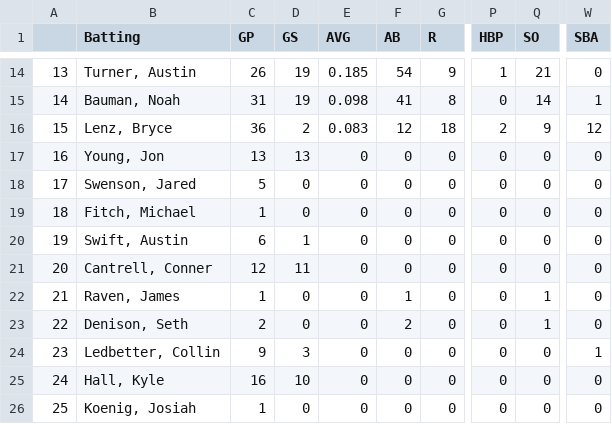
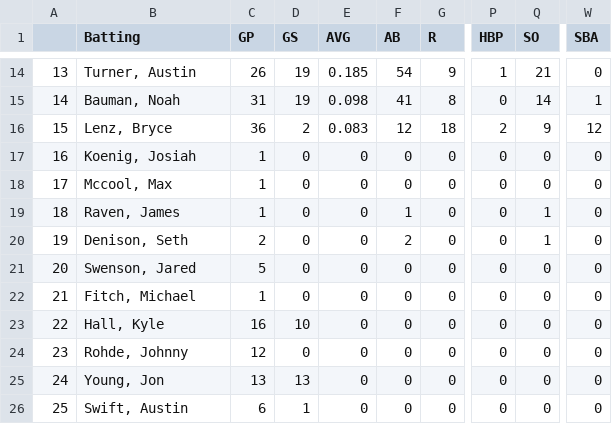
Before and after one commit to MathAtGrace/CrossRoads-Baseball, a CSV file: Data/Batting/INWU.csv, drawn as a sheet; only a part is shown, gaps mark what is left out; the diff covers the shown part only; the diff names each change by its address in the sheet, - before the commit and + after, or states it on an @@ line.

```diff
--- a/Data/Batting/INWU.csv
+++ b/Data/Batting/INWU.csv
-B17 (Batting): Young, Jon
+B17 (Batting): Koenig, Josiah
-C17 (GP): 13
+C17 (GP): 1
-D17 (GS): 13
+D17 (GS): 0
-B18 (Batting): Swenson, Jared
+B18 (Batting): Mccool, Max
-C18 (GP): 5
+C18 (GP): 1
-B19 (Batting): Fitch, Michael
+B19 (Batting): Raven, James
-F19 (AB): 0
+F19 (AB): 1
-Q19:Q20 (SO): 0
+Q19:Q20 (SO): 1
-B20 (Batting): Swift, Austin
+B20 (Batting): Denison, Seth
-C20 (GP): 6
+C20 (GP): 2
-D20 (GS): 1
+D20 (GS): 0
-F20 (AB): 0
+F20 (AB): 2
-B21 (Batting): Cantrell, Conner
+B21 (Batting): Swenson, Jared
-C21 (GP): 12
+C21 (GP): 5
-D21 (GS): 11
+D21 (GS): 0
-B22 (Batting): Raven, James
+B22 (Batting): Fitch, Michael
-F22 (AB): 1
+F22 (AB): 0
-Q22:Q23 (SO): 1
+Q22:Q23 (SO): 0
-B23 (Batting): Denison, Seth
+B23 (Batting): Hall, Kyle
-C23 (GP): 2
+C23 (GP): 16
-D23 (GS): 0
+D23 (GS): 10
-F23 (AB): 2
+F23 (AB): 0
-B24 (Batting): Ledbetter, Collin
+B24 (Batting): Rohde, Johnny
-C24 (GP): 9
+C24 (GP): 12
-D24 (GS): 3
+D24 (GS): 0
-W24 (SBA): 1
+W24 (SBA): 0
-B25 (Batting): Hall, Kyle
+B25 (Batting): Young, Jon
-C25 (GP): 16
+C25 (GP): 13
-D25 (GS): 10
+D25 (GS): 13
-B26 (Batting): Koenig, Josiah
+B26 (Batting): Swift, Austin
-C26 (GP): 1
+C26 (GP): 6
-D26 (GS): 0
+D26 (GS): 1
```
Also changed, not shown: 7 edited cells elsewhere in this file, Data/Batting/BC.csv, Data/Batting/GOC.csv, 36 other files.
